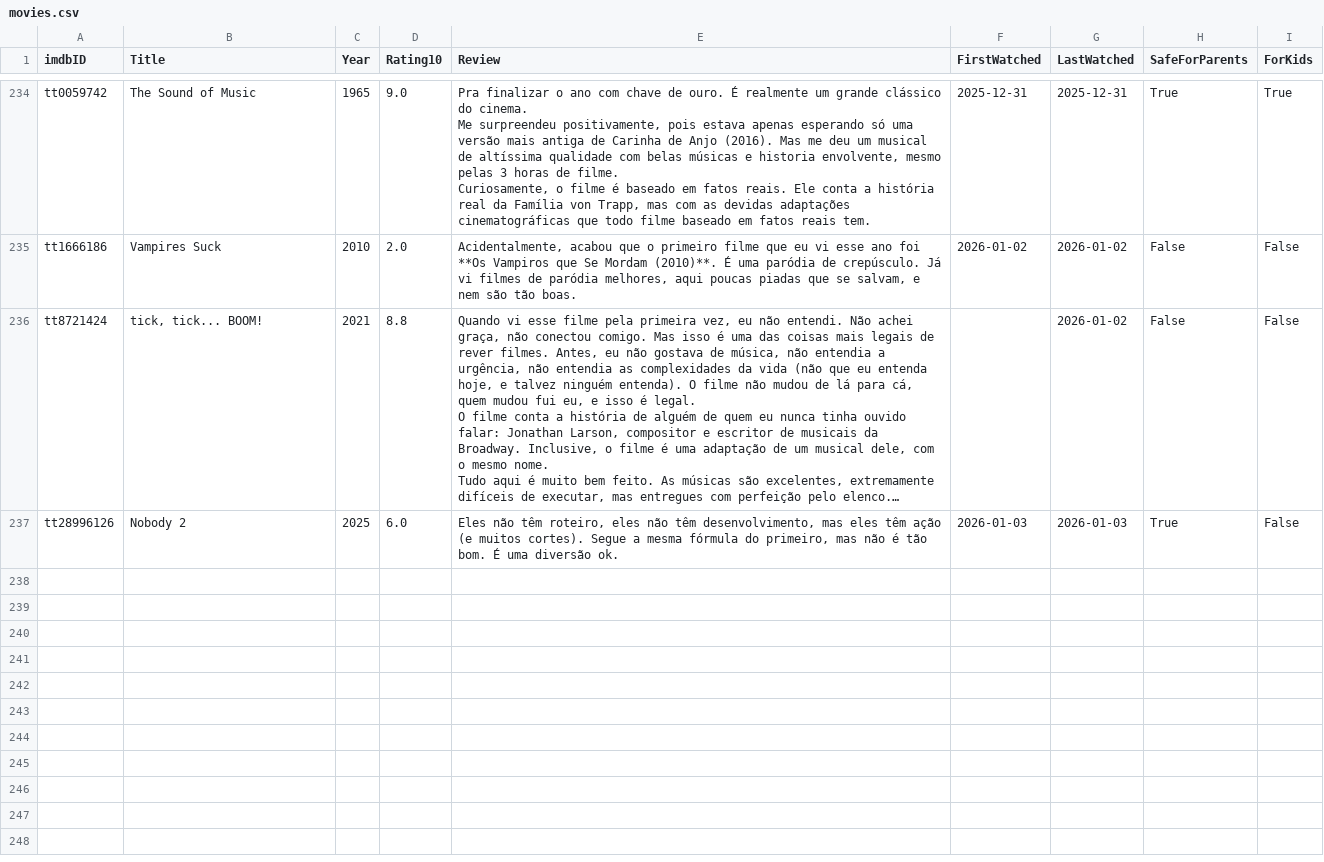
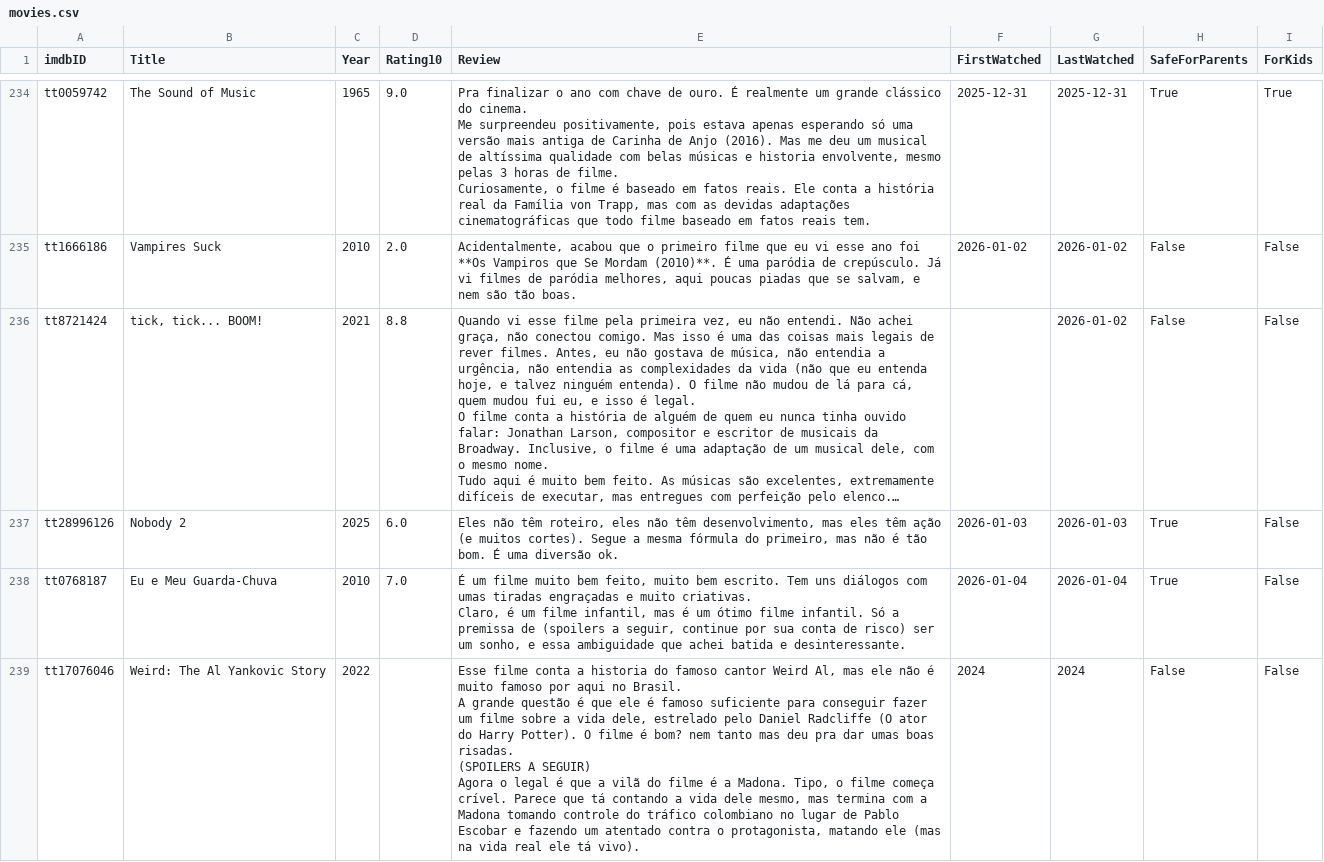
Before and after one commit to silash35/media-log, a CSV file: database/movies.csv, drawn as a sheet; only a part is shown, gaps mark what is left out; long unchanged cells end in …; ↵ is a line break in a cell; the diff covers the shown part only; the diff names each change by its address in the sheet, - before the commit and + after, or states it on an @@ line.

Commit message:
Add "Eu e Meu Guarda-Chuva", "Weird: The Al Yankovic Story", "Perfect Days", "RRR", and "Everything Everywhere All at Once"

```diff
--- a/database/movies.csv
+++ b/database/movies.csv
+row 238: tt0768187 | Eu e Meu Guarda-Chuva | 2010 | 7.0 | É um filme muito bem feito, muito bem escrito. Tem uns diálogos com umas tiradas engraçadas e muito criativas. ↵ Claro, é um filme infantil, mas é um ótimo filme infantil. Só a premissa de (spoilers a seguir, continue por sua conta de risco) ser um sonho, e essa ambiguidade que achei batida e desinteressante. | 2026-01-04 | 2026-01-04 | True | False
+row 239: tt17076046 | Weird: The Al Yankovic Story | 2022 |  | Esse filme conta a historia do famoso cantor Weird Al, mas ele não é muito famoso por aqui no Brasil. ↵ A grande questão é que ele é famoso suficiente para conseguir fazer um filme sobre a vida dele, estrelado pelo Daniel Radcliffe (O ator do Harry Potter). O filme é bom? nem tanto mas deu pra dar umas boas risadas. ↵ (SPOILERS A SEGUIR) ↵ Agora o legal é que a vilã do filme é a Madona. Tipo, o filme começa crível. Parece que tá contando a vida dele mesmo, mas termina com a Madona tomando controle do tráfico colombiano no lugar de Pablo Escobar e fazendo um atentado contra o protagonista, matando ele (mas na vida real ele tá vivo). | 2024 | 2024 | False | False
```
Also changed, not shown: 3 added rows elsewhere in this file, 1 other file.
